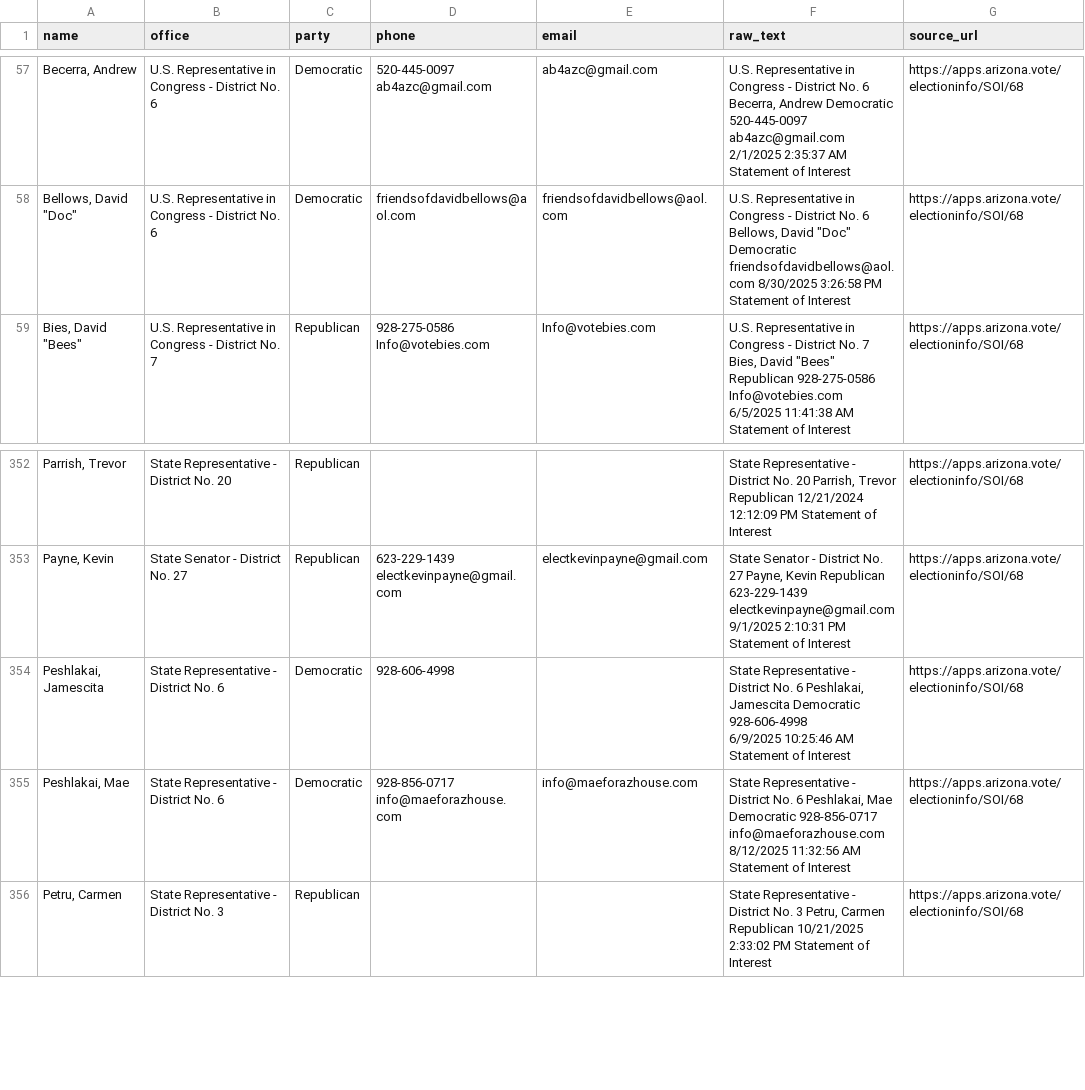
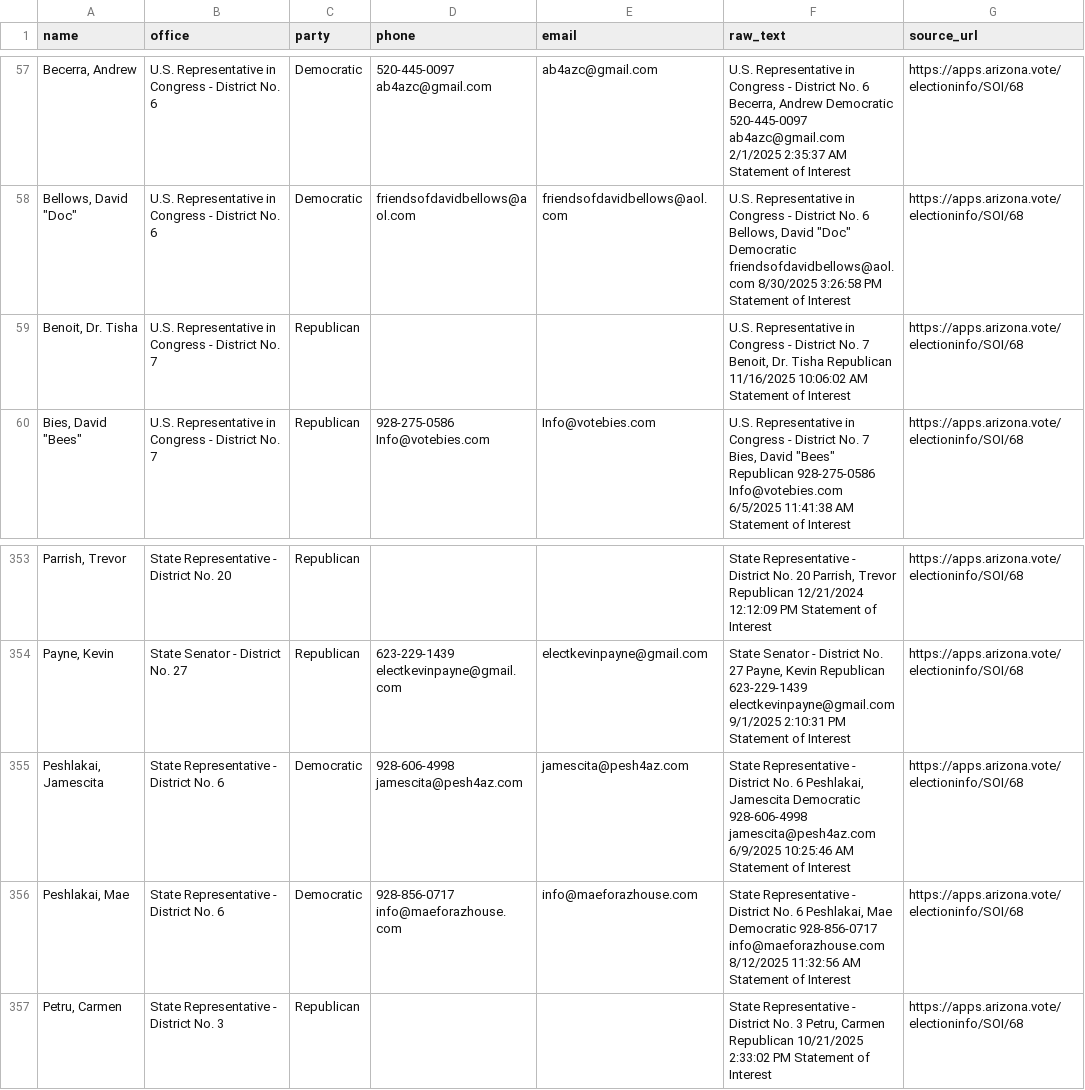
Before and after one commit to Cooperation-org/Az-Sunshine, a CSV file: backend/data/soi_candidates.csv, drawn as a sheet; only a part is shown, gaps mark what is left out.

```diff
--- a/backend/data/soi_candidates.csv
+++ b/backend/data/soi_candidates.csv
@@ -106,2 +106,3 @@ ab4azc@gmail.com	2/1/2025 2:35:37 AM	Statement of Interest",https://apps.arizona
 "Bellows, David ""Doc""",U.S. Representative in Congress - District No. 6,Democratic,friendsofdavidbellows@aol.com,friendsofdavidbellows@aol.com,"U.S. Representative in Congress - District No. 6	Bellows, David ""Doc""	Democratic	friendsofdavidbellows@aol.com	8/30/2025 3:26:58 PM	Statement of Interest",https://apps.arizona.vote/electioninfo/SOI/68
+"Benoit, Dr. Tisha",U.S. Representative in Congress - District No. 7,Republican,,,"U.S. Representative in Congress - District No. 7	Benoit, Dr. Tisha	Republican		11/16/2025 10:06:02 AM	Statement of Interest",https://apps.arizona.vote/electioninfo/SOI/68
 "Bies, David ""Bees""",U.S. Representative in Congress - District No. 7,Republican,"928-275-0586
@@ -679,4 +680,5 @@ electkevinpayne@gmail.com",electkevinpayne@gmail.com,"State Senator - District N
 electkevinpayne@gmail.com	9/1/2025 2:10:31 PM	Statement of Interest",https://apps.arizona.vote/electioninfo/SOI/68
-"Peshlakai, Jamescita",State Representative - District No. 6,Democratic,928-606-4998,,"State Representative - District No. 6	Peshlakai, Jamescita	Democratic	928-606-4998
-	6/9/2025 10:25:46 AM	Statement of Interest",https://apps.arizona.vote/electioninfo/SOI/68
+"Peshlakai, Jamescita",State Representative - District No. 6,Democratic,"928-606-4998
+jamescita@pesh4az.com",jamescita@pesh4az.com,"State Representative - District No. 6	Peshlakai, Jamescita	Democratic	928-606-4998
+jamescita@pesh4az.com	6/9/2025 10:25:46 AM	Statement of Interest",https://apps.arizona.vote/electioninfo/SOI/68
 "Peshlakai, Mae",State Representative - District No. 6,Democratic,"928-856-0717
```
Also changed, not shown: 2 other files.
